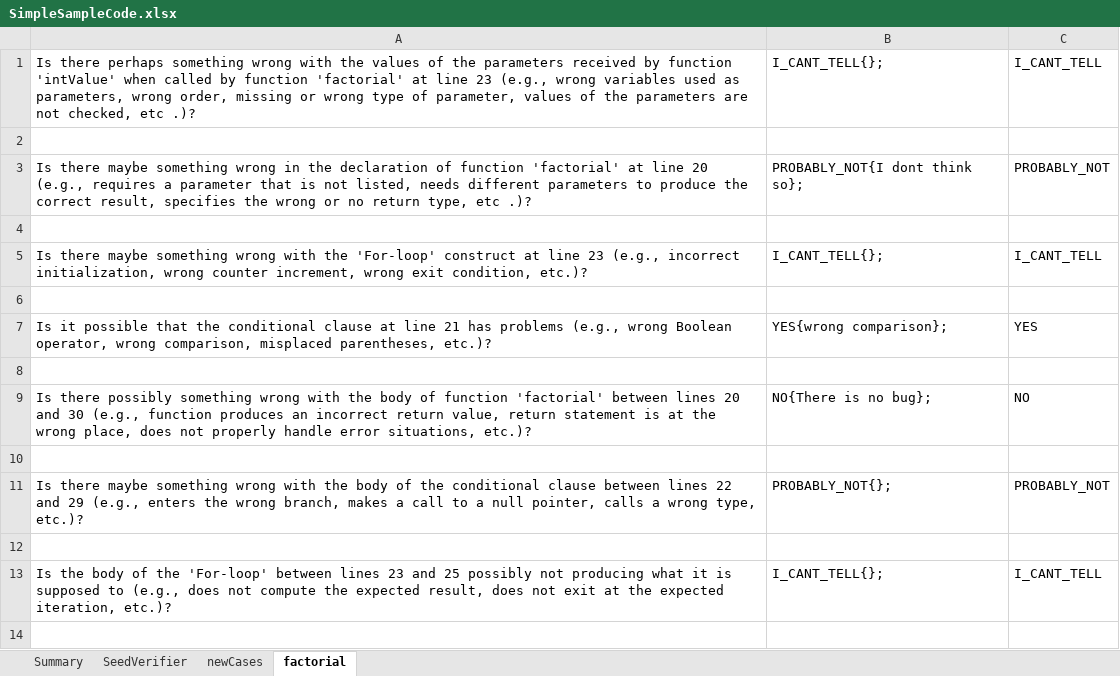
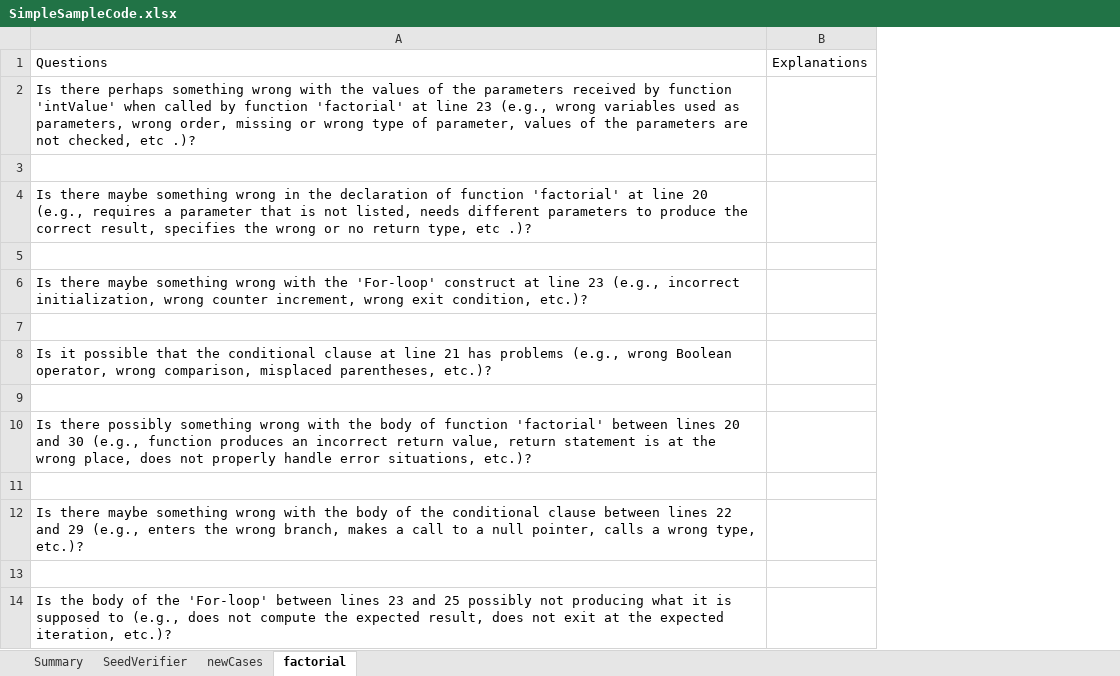
Before and after one commit to ferspanghero/photinus, an Excel workbook: src/sample/JustOneSample/SimpleSampleCode.xlsx, sheet factorial, drawn as a sheet; values as stored, in another font and other column widths than the file's, no borders; removed rows and columns are numbered as before the commit, all else as after; the diff names each change by its address in the sheet, - before the commit and + after, or states it on an @@ line.

```diff
--- a/src/sample/JustOneSample/SimpleSampleCode.xlsx (sheet factorial)
+++ b/src/sample/JustOneSample/SimpleSampleCode.xlsx (sheet factorial)
-column B, rows 1-13: I_CANT_TELL{}; |  | PROBABLY_NOT{I dont think so}; |  | I_CANT_TELL{}; |  | YES{wrong comparison}; |  | NO{There is no bug}; |  | PROBABLY_NOT{}; |  | I_CANT_TELL{};
-column C, rows 1-13: I_CANT_TELL |  | PROBABLY_NOT |  | I_CANT_TELL |  | YES |  | NO |  | PROBABLY_NOT |  | I_CANT_TELL
+column B, empty
+row 1: Questions | Explanations
```
Also changed, not shown: sheet SeedVerifier, sheet newCases, sheet Summary, 1 other file.
